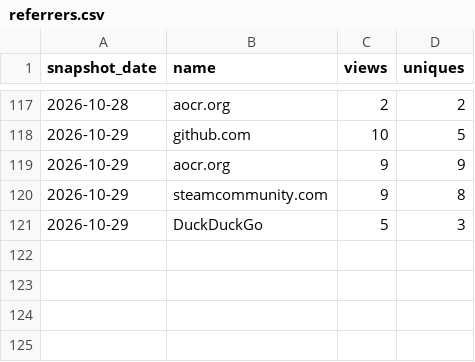
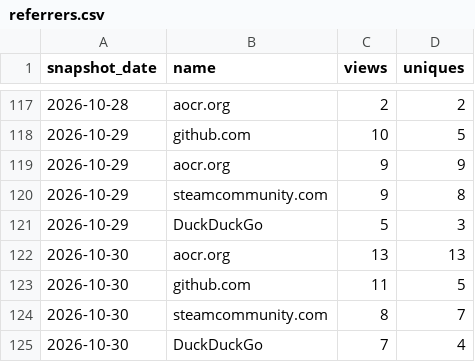
Before and after one commit to Isualc/dayz-ai-survivor, a CSV file: docs/traffic/referrers.csv, drawn as a sheet; only a part is shown, gaps mark what is left out; the diff names each change by its address in the sheet, - before the commit and + after, or states it on an @@ line.

```diff
--- a/docs/traffic/referrers.csv
+++ b/docs/traffic/referrers.csv
+row 122: 2026-10-30 | aocr.org | 13 | 13
+row 123: 2026-10-30 | github.com | 11 | 5
+row 124: 2026-10-30 | steamcommunity.com | 8 | 7
+row 125: 2026-10-30 | DuckDuckGo | 7 | 4
```
Also changed, not shown: docs/traffic/daily.csv, docs/traffic/paths.csv, 1 other file.
